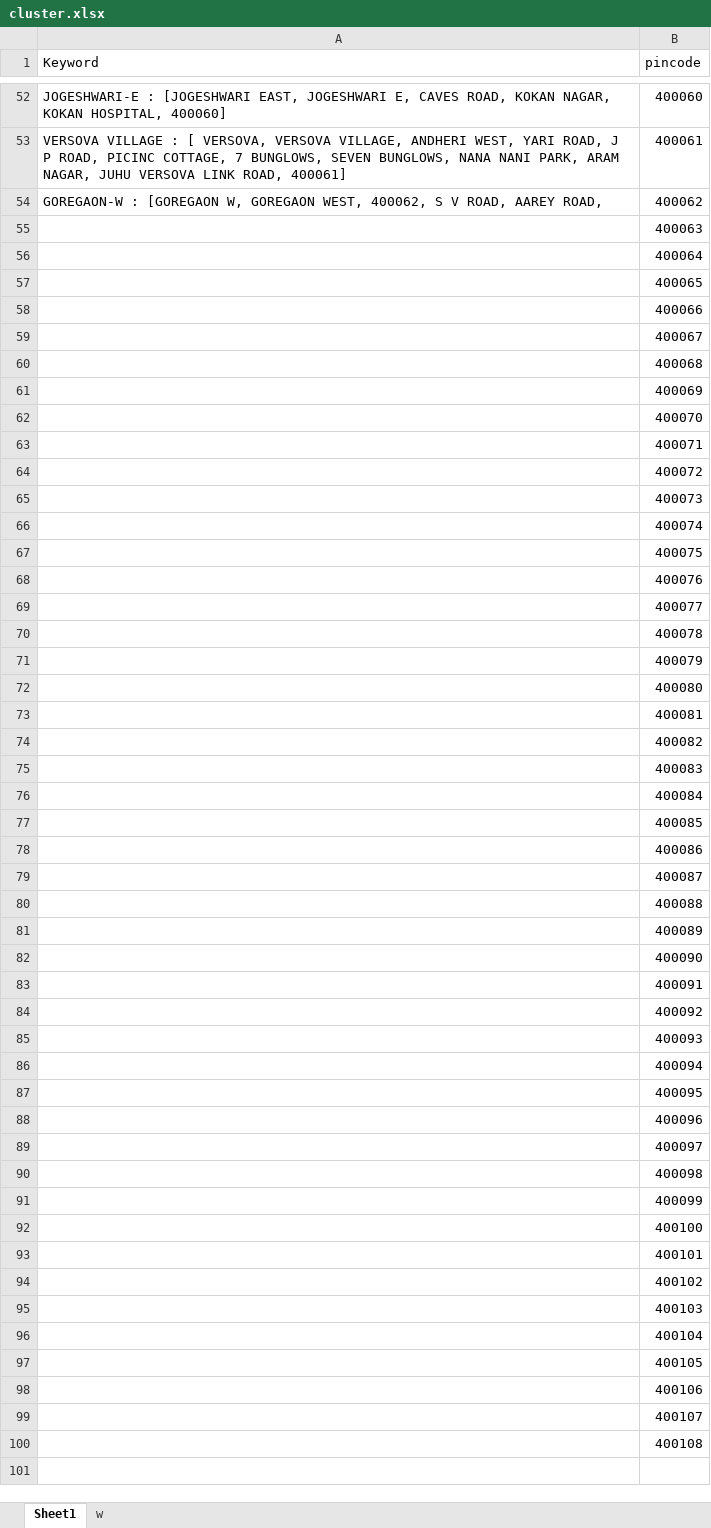
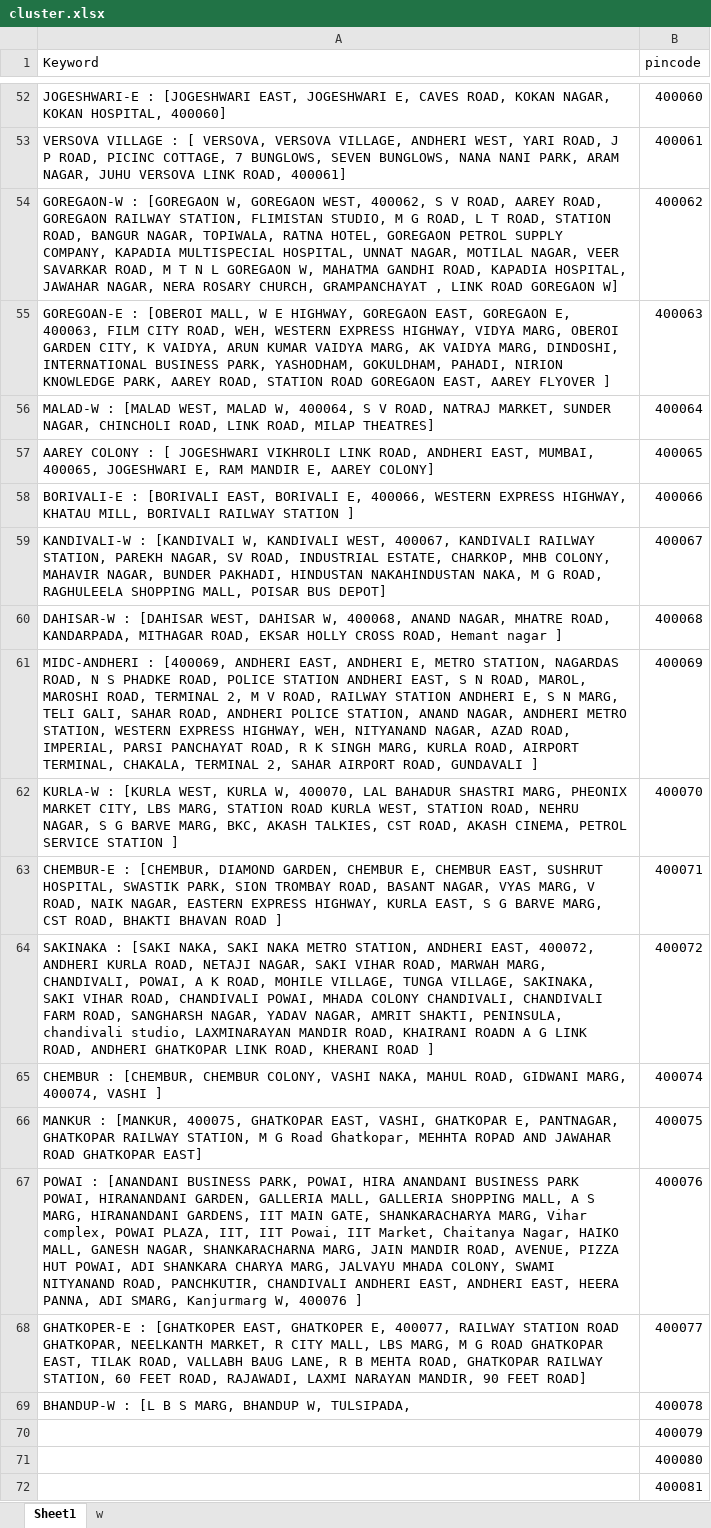
Before and after one commit to Data-Dev20/address-matching, an Excel workbook: add/cluster.xlsx, sheet Sheet1, drawn as a sheet; only a part is shown, gaps mark what is left out; the shorter side is filled out with more unchanged rows; values as stored, in another font and other column widths than the file's, no borders; removed rows and columns are numbered as before the commit, all else as after; the diff names each change by its address in the sheet, - before the commit and + after, or states it on an @@ line.

Commit message:
COMMIT

```diff
--- a/add/cluster.xlsx (sheet Sheet1)
+++ b/add/cluster.xlsx (sheet Sheet1)
-A54 (Keyword): …AAREY ROAD,
+A54 (Keyword): …AAREY ROAD, GOREGAON RAILWAY STATION, FLIMISTAN STUDIO, M G ROAD, L T ROAD, STATION ROAD, BANGUR NAGAR, TOPIWALA, RATNA HOTEL, GOREGAON PETROL SUPPLY COMPANY, KAPADIA MULTISPECIAL HOSPITAL, UNNAT NAGAR, MOTILAL NAGAR, VEER SAVARKAR ROAD, M T N L GOREGAON W, MAHATMA GANDHI ROAD, KAPADIA HOSPITAL, JAWAHAR NAGAR, NERA ROSARY CHURCH, GRAMPANCHAYAT , LINK ROAD GOREGAON W]
-A55 (Keyword): (empty)
+A55 (Keyword): GOREGOAN-E : [OBEROI MALL, W E HIGHWAY, GOREGAON EAST, GOREGAON E, 400063, FILM CITY ROAD, WEH, WESTERN EXPRESS HIGHWAY, VIDYA MARG, OBEROI GARDEN CITY, K VAIDYA, ARUN KUMAR VAIDYA MARG, AK VAIDYA MARG, DINDOSHI, INTERNATIONAL BUSINESS PARK, YASHODHAM, GOKULDHAM, PAHADI, NIRION KNOWLEDGE PARK, AAREY ROAD, STATION ROAD GOREGAON EAST, AAREY FLYOVER ]
-A56 (Keyword): (empty)
+A56 (Keyword): MALAD-W : [MALAD WEST, MALAD W, 400064, S V ROAD, NATRAJ MARKET, SUNDER NAGAR, CHINCHOLI ROAD, LINK ROAD, MILAP THEATRES]
-A57 (Keyword): (empty)
+A57 (Keyword): AAREY COLONY : [ JOGESHWARI VIKHROLI LINK ROAD, ANDHERI EAST, MUMBAI, 400065, JOGESHWARI E, RAM MANDIR E, AAREY COLONY]
-A58 (Keyword): (empty)
+A58 (Keyword): BORIVALI-E : [BORIVALI EAST, BORIVALI E, 400066, WESTERN EXPRESS HIGHWAY, KHATAU MILL, BORIVALI RAILWAY STATION ]
-A59 (Keyword): (empty)
+A59 (Keyword): KANDIVALI-W : [KANDIVALI W, KANDIVALI WEST, 400067, KANDIVALI RAILWAY STATION, PAREKH NAGAR, SV ROAD, INDUSTRIAL ESTATE, CHARKOP, MHB COLONY, MAHAVIR NAGAR, BUNDER PAKHADI, HINDUSTAN NAKAHINDUSTAN NAKA, M G ROAD, RAGHULEELA SHOPPING MALL, POISAR BUS DEPOT]
-A60 (Keyword): (empty)
+A60 (Keyword): DAHISAR-W : [DAHISAR WEST, DAHISAR W, 400068, ANAND NAGAR, MHATRE ROAD, KANDARPADA, MITHAGAR ROAD, EKSAR HOLLY CROSS ROAD, Hemant nagar ]
-A61 (Keyword): (empty)
+A61 (Keyword): MIDC-ANDHERI : [400069, ANDHERI EAST, ANDHERI E, METRO STATION, NAGARDAS ROAD, N S PHADKE ROAD, POLICE STATION ANDHERI EAST, S N ROAD, MAROL, MAROSHI ROAD, TERMINAL 2, M V ROAD, RAILWAY STATION ANDHERI E, S N MARG, TELI GALI, SAHAR ROAD, ANDHERI POLICE STATION, ANAND NAGAR, ANDHERI METRO STATION, WESTERN EXPRESS HIGHWAY, WEH, NITYANAND NAGAR, AZAD ROAD, IMPERIAL, PARSI PANCHAYAT ROAD, R K SINGH MARG, KURLA ROAD, AIRPORT TERMINAL, CHAKALA, TERMINAL 2, SAHAR AIRPORT ROAD, GUNDAVALI ]
-A62 (Keyword): (empty)
+A62 (Keyword): KURLA-W : [KURLA WEST, KURLA W, 400070, LAL BAHADUR SHASTRI MARG, PHEONIX MARKET CITY, LBS MARG, STATION ROAD KURLA WEST, STATION ROAD, NEHRU NAGAR, S G BARVE MARG, BKC, AKASH TALKIES, CST ROAD, AKASH CINEMA, PETROL SERVICE STATION ]
-A63 (Keyword): (empty)
+A63 (Keyword): CHEMBUR-E : [CHEMBUR, DIAMOND GARDEN, CHEMBUR E, CHEMBUR EAST, SUSHRUT HOSPITAL, SWASTIK PARK, SION TROMBAY ROAD, BASANT NAGAR, VYAS MARG, V ROAD, NAIK NAGAR, EASTERN EXPRESS HIGHWAY, KURLA EAST, S G BARVE MARG, CST ROAD, BHAKTI BHAVAN ROAD ]
-A64 (Keyword): (empty)
+A64 (Keyword): SAKINAKA : [SAKI NAKA, SAKI NAKA METRO STATION, ANDHERI EAST, 400072, ANDHERI KURLA ROAD, NETAJI NAGAR, SAKI VIHAR ROAD, MARWAH MARG, CHANDIVALI, POWAI, A K ROAD, MOHILE VILLAGE, TUNGA VILLAGE, SAKINAKA, SAKI VIHAR ROAD, CHANDIVALI POWAI, MHADA COLONY CHANDIVALI, CHANDIVALI FARM ROAD, SANGHARSH NAGAR, YADAV NAGAR, AMRIT SHAKTI, PENINSULA, chandivali studio, LAXMINARAYAN MANDIR ROAD, KHAIRANI ROADN A G LINK ROAD, ANDHERI GHATKOPAR LINK ROAD, KHERANI ROAD ]
-row 65:  | 400073
-A65 (Keyword): (empty)
+A65 (Keyword): CHEMBUR : [CHEMBUR, CHEMBUR COLONY, VASHI NAKA, MAHUL ROAD, GIDWANI MARG, 400074, VASHI ]
-A66 (Keyword): (empty)
+A66 (Keyword): MANKUR : [MANKUR, 400075, GHATKOPAR EAST, VASHI, GHATKOPAR E, PANTNAGAR, GHATKOPAR RAILWAY STATION, M G Road Ghatkopar, MEHHTA ROPAD AND JAWAHAR ROAD GHATKOPAR EAST]
-A67 (Keyword): (empty)
+A67 (Keyword): POWAI : [ANANDANI BUSINESS PARK, POWAI, HIRA ANANDANI BUSINESS PARK POWAI, HIRANANDANI GARDEN, GALLERIA MALL, GALLERIA SHOPPING MALL, A S MARG, HIRANANDANI GARDENS, IIT MAIN GATE, SHANKARACHARYA MARG, Vihar complex, POWAI PLAZA, IIT, IIT Powai, IIT Market, Chaitanya Nagar, HAIKO MALL, GANESH NAGAR, SHANKARACHARNA MARG, JAIN MANDIR ROAD, AVENUE, PIZZA HUT POWAI, ADI SHANKARA CHARYA MARG, JALVAYU MHADA COLONY, SWAMI NITYANAND ROAD, PANCHKUTIR, CHANDIVALI ANDHERI EAST, ANDHERI EAST, HEERA PANNA, ADI SMARG, Kanjurmarg W, 400076 ]
-A68 (Keyword): (empty)
+A68 (Keyword): GHATKOPER-E : [GHATKOPER EAST, GHATKOPER E, 400077, RAILWAY STATION ROAD GHATKOPAR, NEELKANTH MARKET, R CITY MALL, LBS MARG, M G ROAD GHATKOPAR EAST, TILAK ROAD, VALLABH BAUG LANE, R B MEHTA ROAD, GHATKOPAR RAILWAY STATION, 60 FEET ROAD, RAJAWADI, LAXMI NARAYAN MANDIR, 90 FEET ROAD]
-A69 (Keyword): (empty)
+A69 (Keyword): BHANDUP-W : [L B S MARG, BHANDUP W, TULSIPADA,
```
Also changed, not shown: sheet w.
